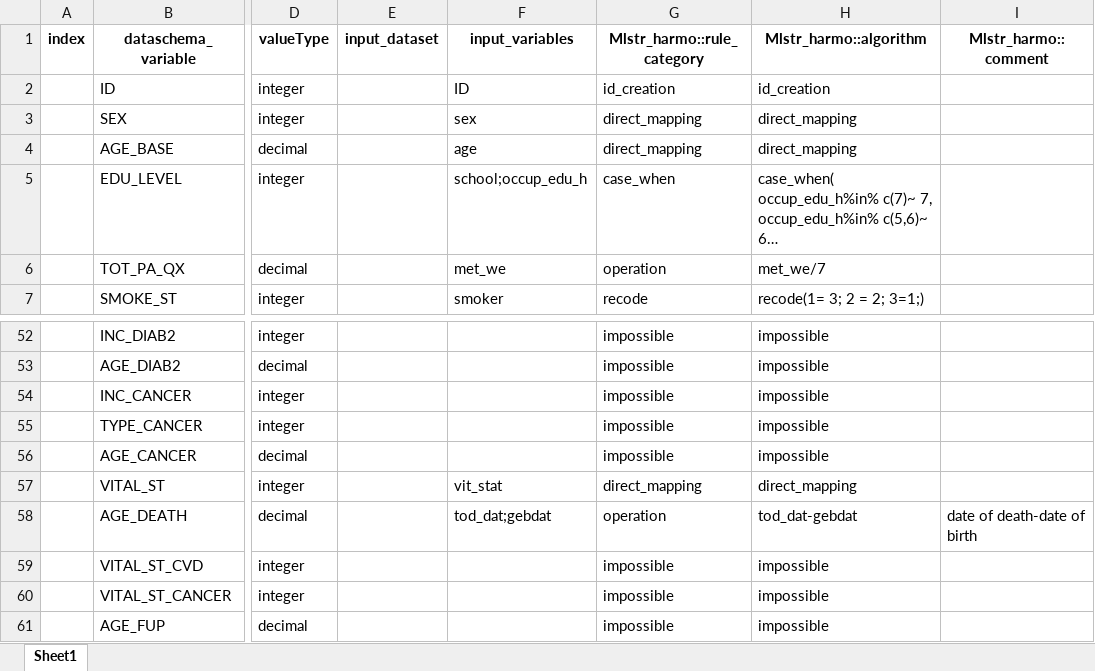
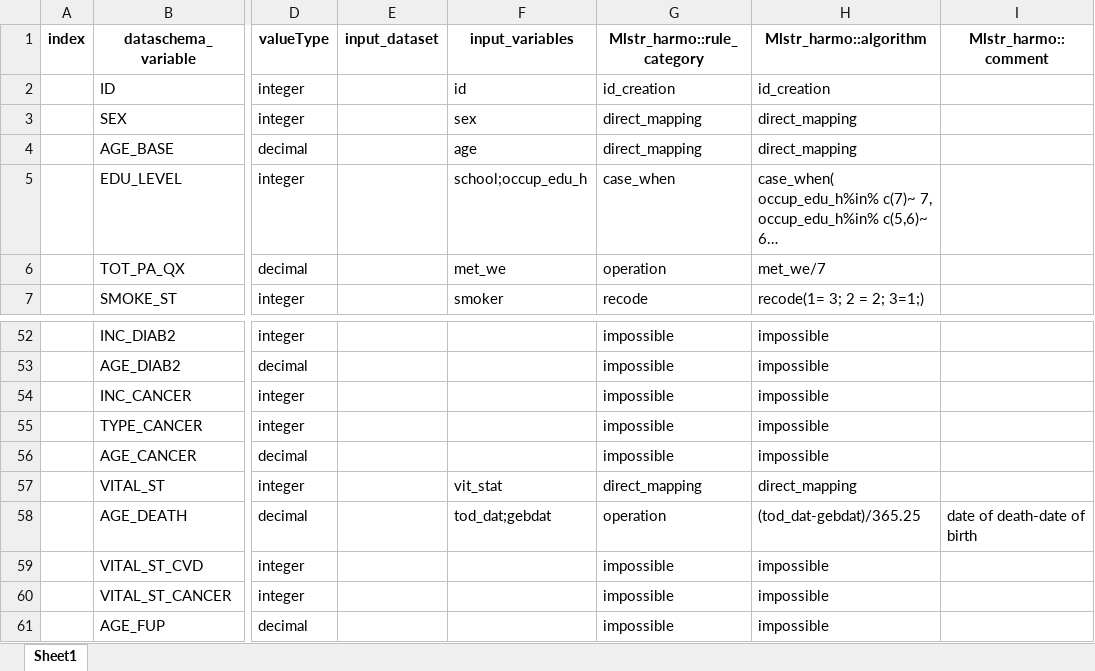
Before and after one commit to nfdi4health/use-cases-harmonisation, an Excel workbook: analyst/Tracy/rmonize/data_proc_elem/DPE_CARLA_TRACY.xlsx, sheet Sheet1, drawn as a sheet; only a part is shown, gaps mark what is left out; long unchanged cells end in …; values as stored, in another font and other column widths than the file's, no borders; the diff covers the shown part only; the diff names each change by its address in the sheet, - before the commit and + after, or states it on an @@ line.

```diff
--- a/analyst/Tracy/rmonize/data_proc_elem/DPE_CARLA_TRACY.xlsx (sheet Sheet1)
+++ b/analyst/Tracy/rmonize/data_proc_elem/DPE_CARLA_TRACY.xlsx (sheet Sheet1)
-F2 (input_variables): ID
+F2 (input_variables): id
-H58 (Mlstr_harmo::algorithm): tod_dat-gebdat
+H58 (Mlstr_harmo::algorithm): (tod_dat-gebdat)/365.25
```
Also changed, not shown: 13 edited cells elsewhere in this sheet, analyst/Tracy/rmonize/data_dictionary/DD_CARLA_TRACY.xlsx.
